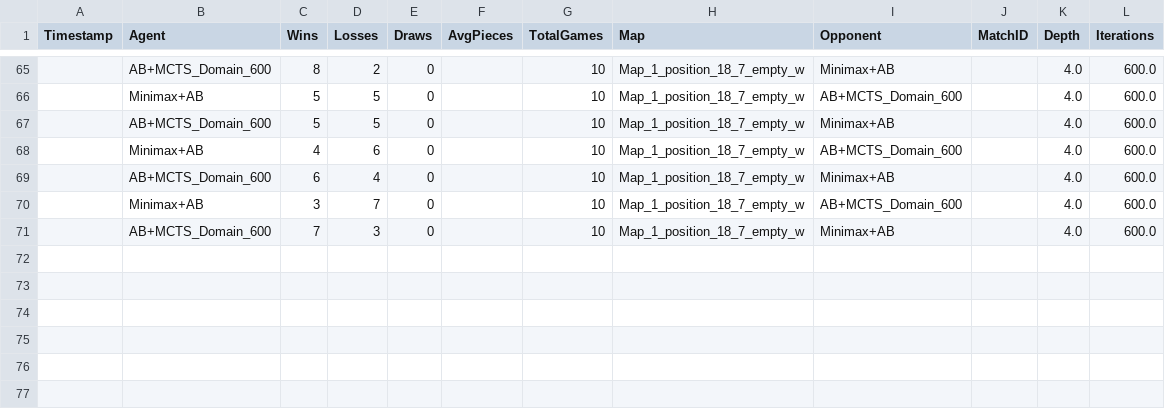
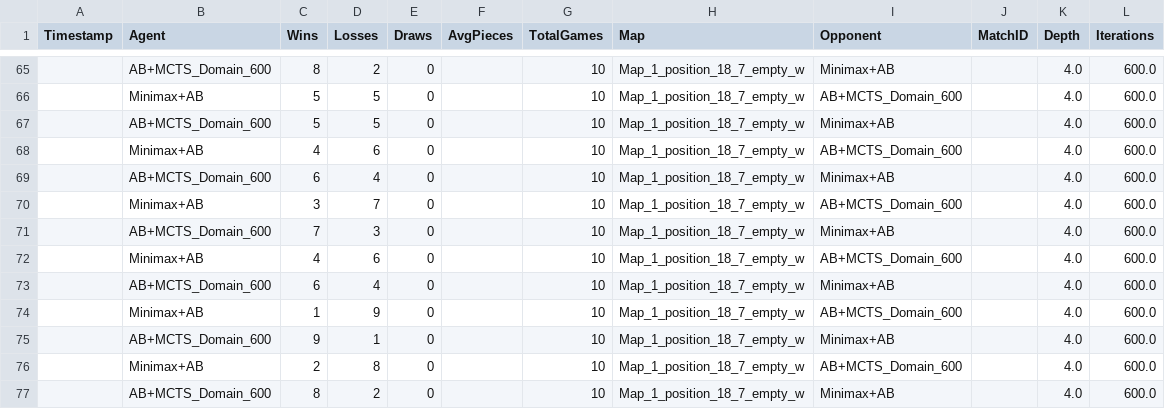
Before and after one commit to NTTGaming112/AtaxxAgent, a CSV file: ai/results.csv, drawn as a sheet; only a part is shown, gaps mark what is left out.

```diff
--- a/ai/results.csv
+++ b/ai/results.csv
@@ -71 +71,7 @@ Timestamp,Agent,Wins,Losses,Draws,AvgPieces,TotalGames,Map,Opponent,MatchID,Dept
 ,AB+MCTS_Domain_600,7,3,0,,10,Map_1_position_18_7_empty_w,Minimax+AB,,4.0,600.0
+,Minimax+AB,4,6,0,,10,Map_1_position_18_7_empty_w,AB+MCTS_Domain_600,,4.0,600.0
+,AB+MCTS_Domain_600,6,4,0,,10,Map_1_position_18_7_empty_w,Minimax+AB,,4.0,600.0
+,Minimax+AB,1,9,0,,10,Map_1_position_18_7_empty_w,AB+MCTS_Domain_600,,4.0,600.0
+,AB+MCTS_Domain_600,9,1,0,,10,Map_1_position_18_7_empty_w,Minimax+AB,,4.0,600.0
+,Minimax+AB,2,8,0,,10,Map_1_position_18_7_empty_w,AB+MCTS_Domain_600,,4.0,600.0
+,AB+MCTS_Domain_600,8,2,0,,10,Map_1_position_18_7_empty_w,Minimax+AB,,4.0,600.0
```
Also changed, not shown: 1 other file.
